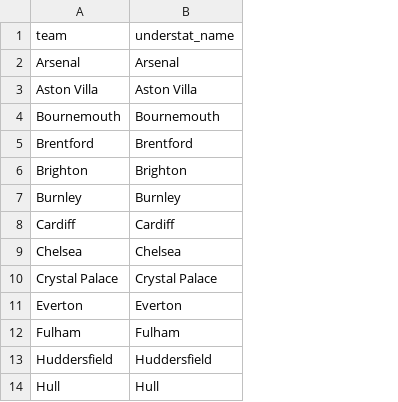
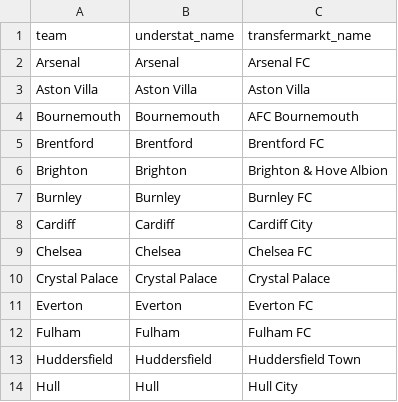
Before and after one commit to mangomasti/epl-money-vs-manager, a CSV file: data/reference/team_names.csv, drawn as a sheet; only a part is shown; the diff names each change by its address in the sheet, - before the commit and + after, or states it on an @@ line.

Commit message:
Add Transfermarkt names to team mapping; explore transfer coverage

```diff
--- a/data/reference/team_names.csv
+++ b/data/reference/team_names.csv
+column C (transfermarkt_name), rows 2-14: Arsenal FC | Aston Villa | AFC Bournemouth | Brentford FC | Brighton & Hove Albion | Burnley FC | Cardiff City | Chelsea FC | Crystal Palace | Everton FC | Fulham FC | Huddersfield Town | Hull City
```
Also changed, not shown: 1 other file.
